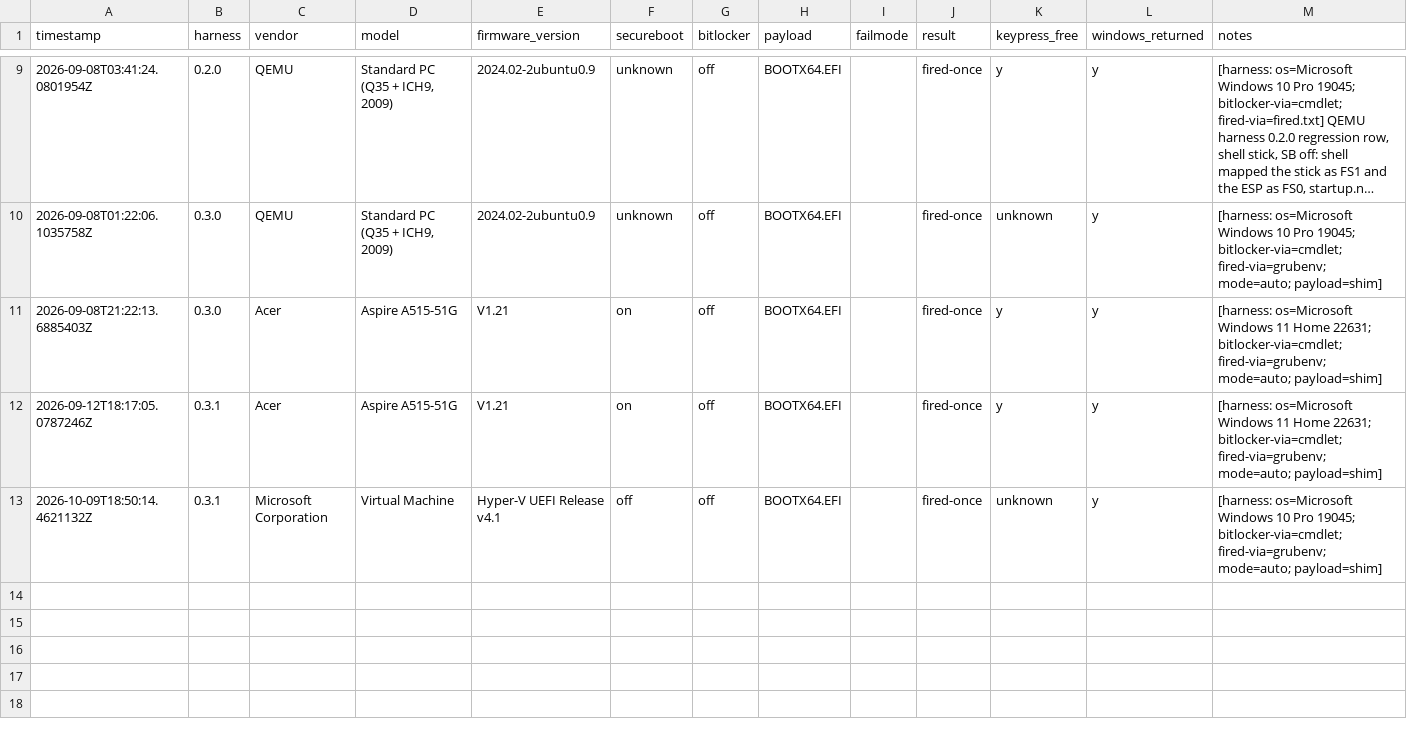
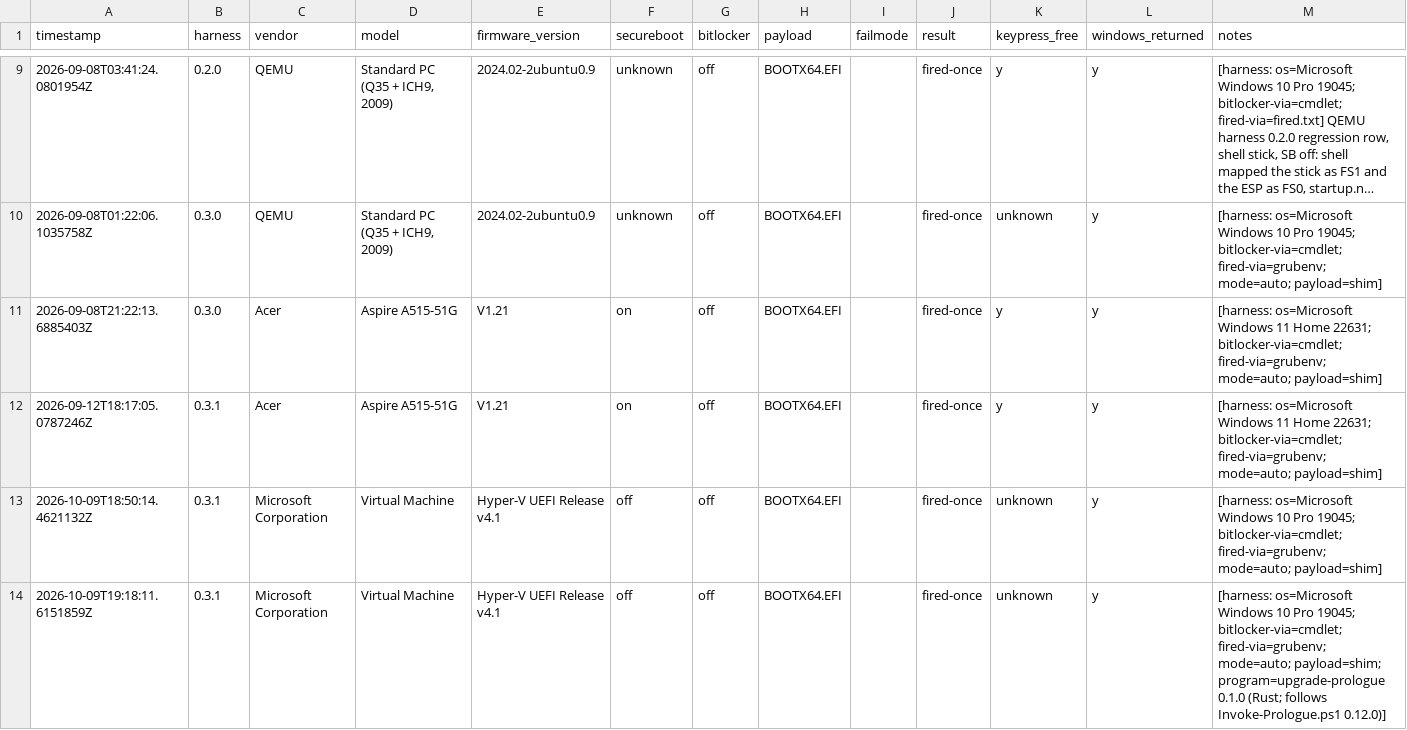
Before and after one commit to addlatt/upgrade_, a CSV file: docs/validation-results/v0-handoff.csv, drawn as a sheet; only a part is shown, gaps mark what is left out; long unchanged cells end in ….

```diff
--- a/docs/validation-results/v0-handoff.csv
+++ b/docs/validation-results/v0-handoff.csv
@@ -13 +13,2 @@ timestamp,harness,vendor,model,firmware_version,secureboot,bitlocker,payload,fai
 "2026-10-09T18:50:14.4621132Z","0.3.1","Microsoft Corporation","Virtual Machine","Hyper-V UEFI Release v4.1","off","off","BOOTX64.EFI","","fired-once","unknown","y","[harness: os=Microsoft Windows 10 Pro 19045; bitlocker-via=cmdlet; fired-via=grubenv; mode=auto; payload=shim]"
+"2026-10-09T19:18:11.6151859Z","0.3.1","Microsoft Corporation","Virtual Machine","Hyper-V UEFI Release v4.1","off","off","BOOTX64.EFI","","fired-once","unknown","y","[harness: os=Microsoft Windows 10 Pro 19045; bitlocker-via=cmdlet; fired-via=grubenv; mode=auto; payload=shim; program=upgrade-prologue 0.1.0 (Rust; follows Invoke-Prologue.ps1 0.12.0)]"
```
Also changed, not shown: docs/validation-results/port-parity.csv, docs/validation-results/v9-erase.csv.
